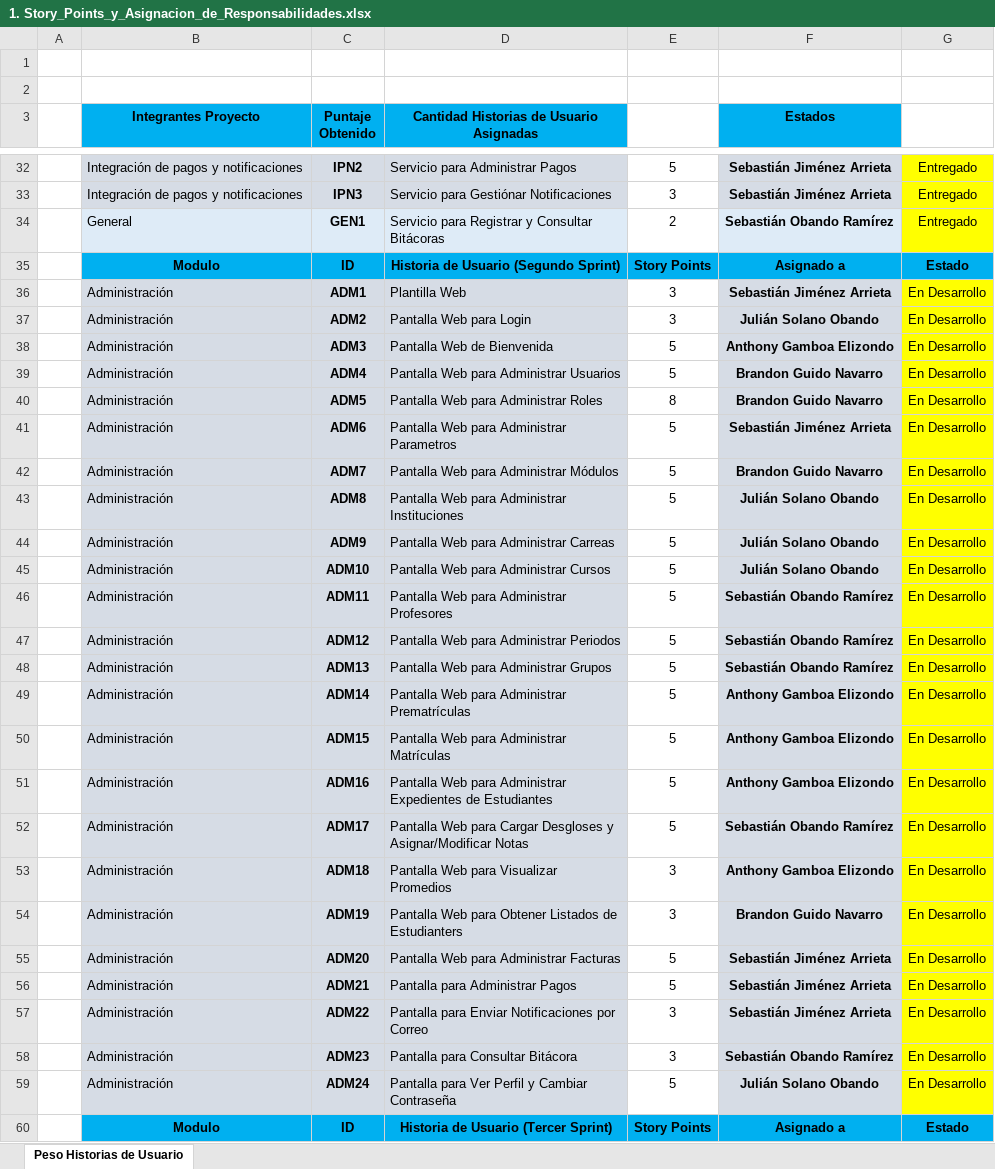
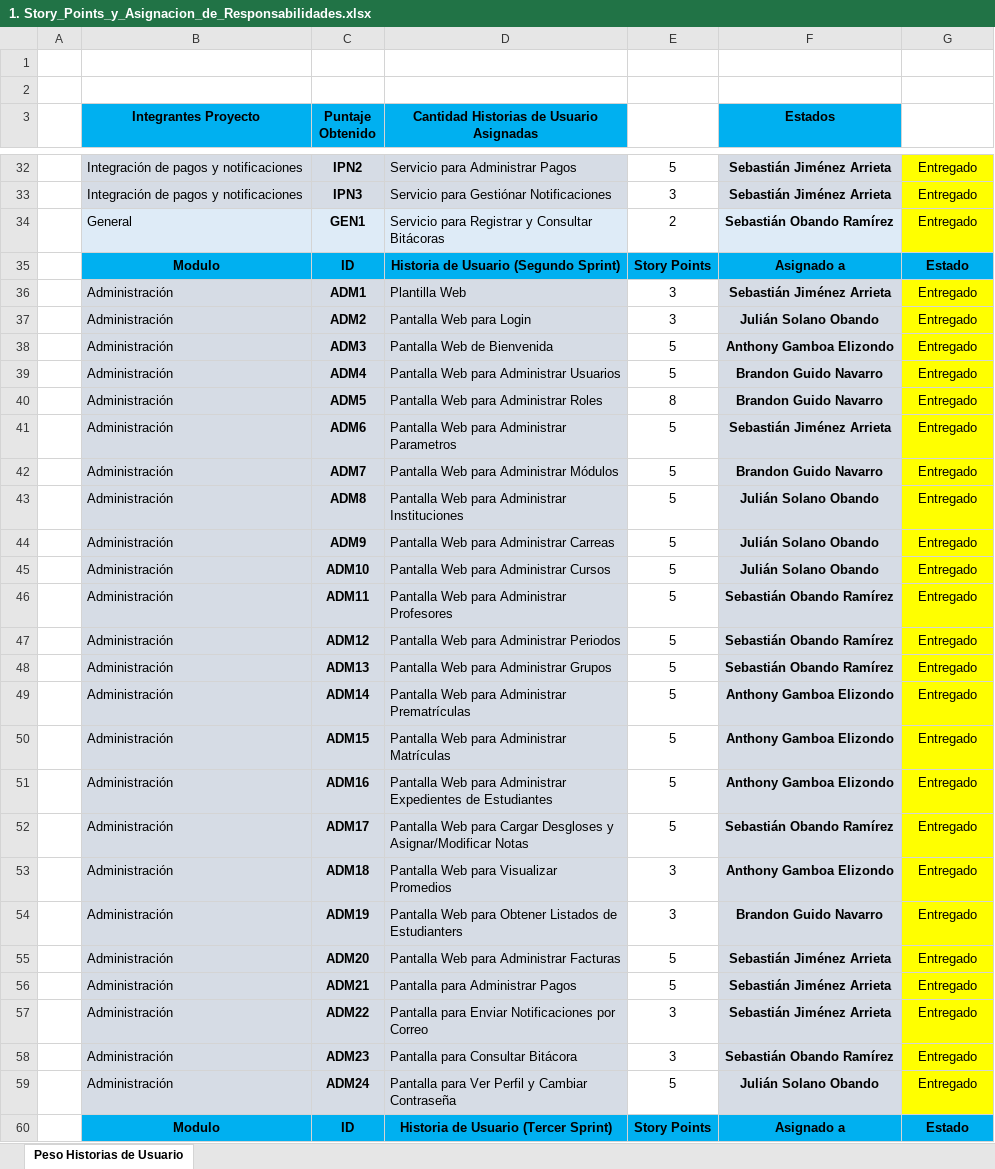
Before and after one commit to AskingManCode/MetaU, an Excel workbook: Documentacion/1. Story_Points_y_Asignacion_de_Responsabilidades.xlsx, sheet Peso Historias de Usuario, drawn as a sheet; only a part is shown, gaps mark what is left out; values as stored, in another font and other column widths than the file's, no borders; conditional formats not drawn; the diff covers the shown part only; the diff names each change by its address in the sheet, - before the commit and + after, or states it on an @@ line.

```diff
--- a/Documentacion/1. Story_Points_y_Asignacion_de_Responsabilidades.xlsx (sheet Peso Historias de Usuario)
+++ b/Documentacion/1. Story_Points_y_Asignacion_de_Responsabilidades.xlsx (sheet Peso Historias de Usuario)
-G36:G59: En Desarrollo
+G36:G59: Entregado
```
Also changed, not shown: 3 added rows, 10 removed rows and 32 edited cells elsewhere in this sheet.
